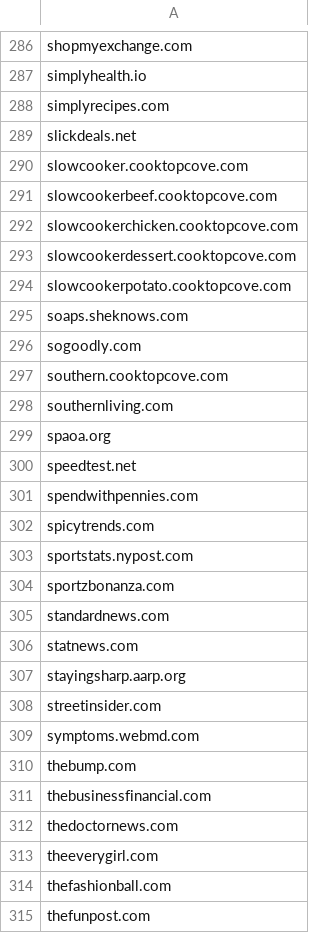
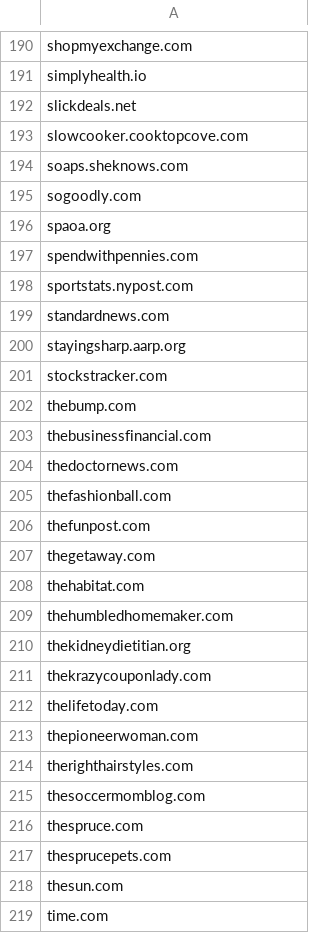
Before and after one commit to HarshitJ1207/mnet, a TSV file: domain_embeddings/domain_vs_ctr.tsv, drawn as a sheet; only a part is shown, gaps mark what is left out; the shorter side is filled out with more unchanged rows; the diff covers the shown part only.

```diff
--- a/domain_embeddings/domain_vs_ctr.tsv
+++ b/domain_embeddings/domain_vs_ctr.tsv
@@ -287,24 +191,12 @@ shopmyexchange.com
 simplyhealth.io
-simplyrecipes.com
 slickdeals.net
 slowcooker.cooktopcove.com
-slowcookerbeef.cooktopcove.com
-slowcookerchicken.cooktopcove.com
-slowcookerdessert.cooktopcove.com
-slowcookerpotato.cooktopcove.com
 soaps.sheknows.com
 sogoodly.com
-southern.cooktopcove.com
-southernliving.com
 spaoa.org
-speedtest.net
 spendwithpennies.com
-spicytrends.com
 sportstats.nypost.com
-sportzbonanza.com
 standardnews.com
-statnews.com
 stayingsharp.aarp.org
-streetinsider.com
-symptoms.webmd.com
+stockstracker.com
 thebump.com
@@ -312,3 +204,2 @@ thebusinessfinancial.com
 thedoctornews.com
-theeverygirl.com
 thefashionball.com
```
Also changed, not shown: 3 added rows, 114 removed rows and 3 edited cells elsewhere in this file, 2 other files.
